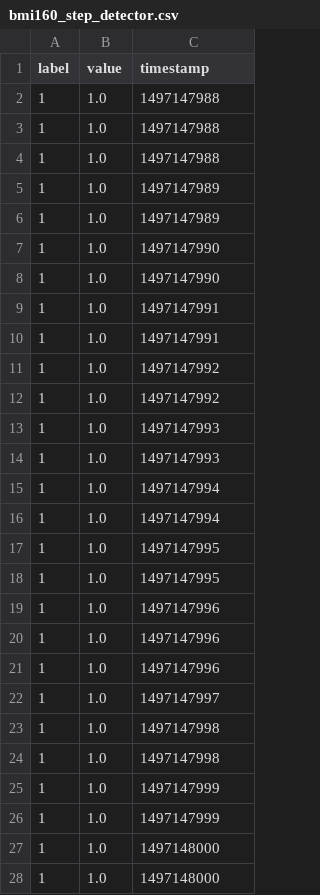
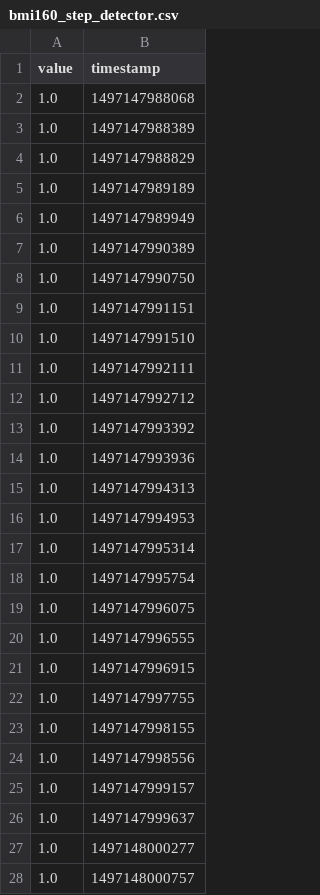
Before and after one commit to bnbhehe/ml4qs, a CSV file: datasets/stairs/csv/bmi160_step_detector.csv, drawn as a sheet; only a part is shown; removed rows and columns are numbered as before the commit, all else as after; the diff covers the shown part only; the diff names each change by its address in the sheet, - before the commit and + after, or states it on an @@ line.

```diff
--- a/datasets/stairs/csv/bmi160_step_detector.csv
+++ b/datasets/stairs/csv/bmi160_step_detector.csv
-column A (label), rows 2-28: all 1
-B2 (timestamp): 1497147988
+B2 (timestamp): 1497147988068
-B3 (timestamp): 1497147988
+B3 (timestamp): 1497147988389
-B4 (timestamp): 1497147988
+B4 (timestamp): 1497147988829
-B5 (timestamp): 1497147989
+B5 (timestamp): 1497147989189
-B6 (timestamp): 1497147989
+B6 (timestamp): 1497147989949
-B7 (timestamp): 1497147990
+B7 (timestamp): 1497147990389
-B8 (timestamp): 1497147990
+B8 (timestamp): 1497147990750
-B9 (timestamp): 1497147991
+B9 (timestamp): 1497147991151
-B10 (timestamp): 1497147991
+B10 (timestamp): 1497147991510
-B11 (timestamp): 1497147992
+B11 (timestamp): 1497147992111
-B12 (timestamp): 1497147992
+B12 (timestamp): 1497147992712
-B13 (timestamp): 1497147993
+B13 (timestamp): 1497147993392
-B14 (timestamp): 1497147993
+B14 (timestamp): 1497147993936
-B15 (timestamp): 1497147994
+B15 (timestamp): 1497147994313
-B16 (timestamp): 1497147994
+B16 (timestamp): 1497147994953
-B17 (timestamp): 1497147995
+B17 (timestamp): 1497147995314
-B18 (timestamp): 1497147995
+B18 (timestamp): 1497147995754
-B19 (timestamp): 1497147996
+B19 (timestamp): 1497147996075
-B20 (timestamp): 1497147996
+B20 (timestamp): 1497147996555
-B21 (timestamp): 1497147996
+B21 (timestamp): 1497147996915
-B22 (timestamp): 1497147997
+B22 (timestamp): 1497147997755
-B23 (timestamp): 1497147998
+B23 (timestamp): 1497147998155
-B24 (timestamp): 1497147998
+B24 (timestamp): 1497147998556
-B25 (timestamp): 1497147999
+B25 (timestamp): 1497147999157
-B26 (timestamp): 1497147999
+B26 (timestamp): 1497147999637
-B27 (timestamp): 1497148000
+B27 (timestamp): 1497148000277
-B28 (timestamp): 1497148000
+B28 (timestamp): 1497148000757
```
Also changed, not shown: 128 edited cells elsewhere in this file, datasets/stairs/csv/bmi160_step_counter.csv, datasets/stairs/csv/rpr0521_light_sensor.csv, 57 other files.
